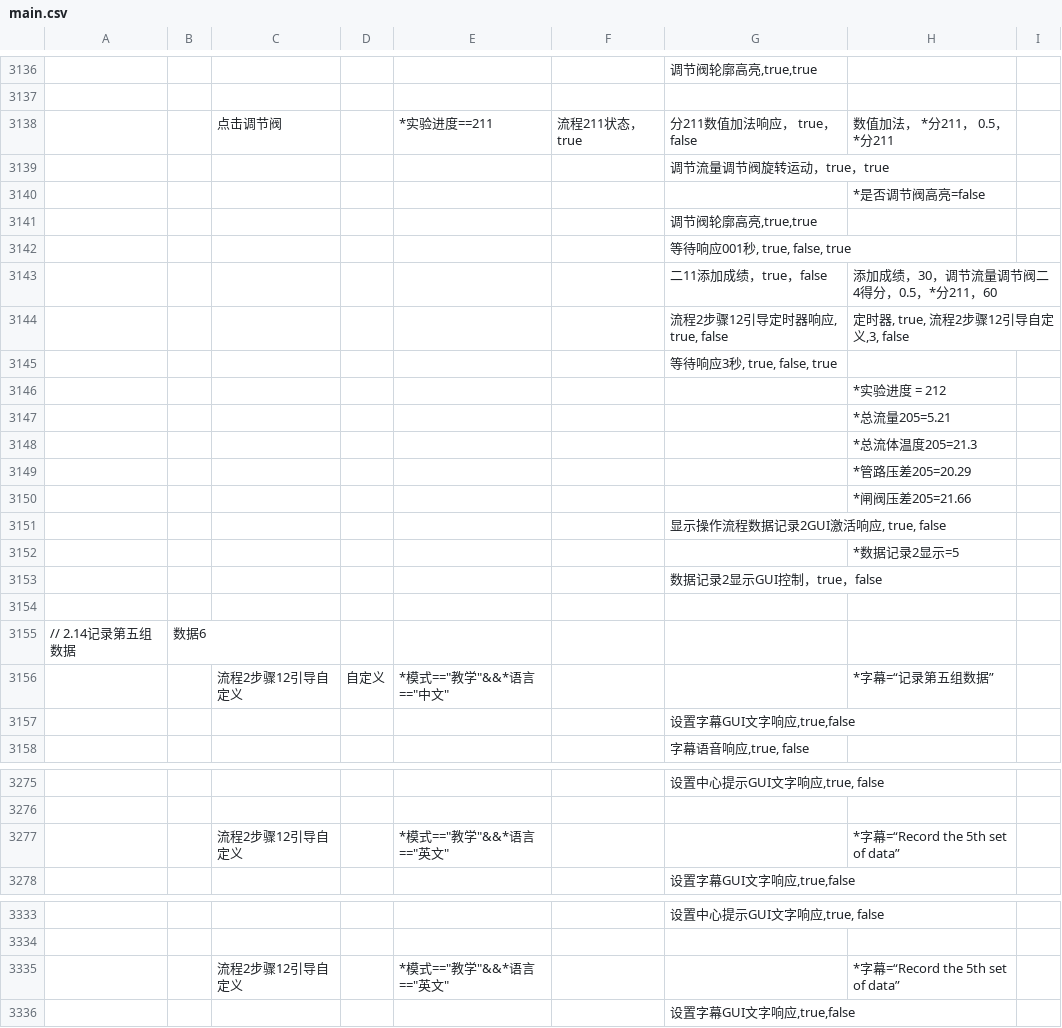
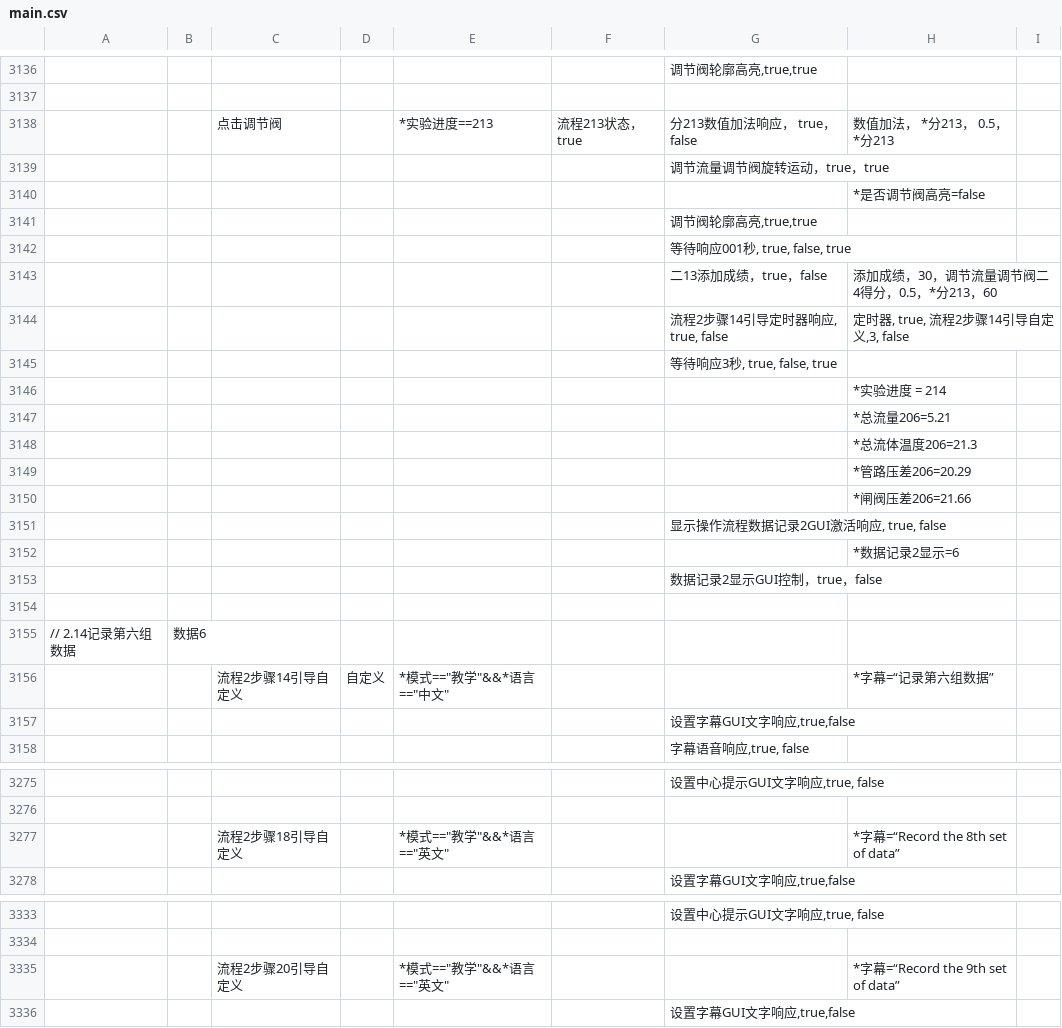
Before and after one commit to Bill0412/fluid-dynamics-veryengine, a CSV file: main.csv, drawn as a sheet; only a part is shown, gaps mark what is left out; the diff covers the shown part only.

```diff
--- a/main.csv
+++ b/main.csv
@@ -3137,3 +3137,3 @@
 ,,,,,,,,
-,,点击调节阀,,*实验进度==211,流程211状态，true,分211数值加法响应， true， false,数值加法， *分211， 0.5， *分211,
+,,点击调节阀,,*实验进度==213,流程213状态，true,分213数值加法响应， true， false,数值加法， *分213， 0.5， *分213,
 ,,,,,,调节流量调节阀旋转运动，true，true,,
@@ -3142,16 +3142,16 @@
 ,,,,,,"等待响应001秒, true, false, true",,
-,,,,,,二11添加成绩，true，false,添加成绩，30，调节流量调节阀二4得分，0.5，*分211，60,
-,,,,,,"流程2步骤12引导定时器响应, true, false","定时器, true, 流程2步骤12引导自定义,3, false",
+,,,,,,二13添加成绩，true，false,添加成绩，30，调节流量调节阀二4得分，0.5，*分213，60,
+,,,,,,"流程2步骤14引导定时器响应, true, false","定时器, true, 流程2步骤14引导自定义,3, false",
 ,,,,,,"等待响应3秒, true, false, true",,
-,,,,,,,*实验进度 = 212,
-,,,,,,,*总流量205=5.21,
-,,,,,,,*总流体温度205=21.3,
-,,,,,,,*管路压差205=20.29,
-,,,,,,,*闸阀压差205=21.66,
+,,,,,,,*实验进度 = 214,
+,,,,,,,*总流量206=5.21,
+,,,,,,,*总流体温度206=21.3,
+,,,,,,,*管路压差206=20.29,
+,,,,,,,*闸阀压差206=21.66,
 ,,,,,,"显示操作流程数据记录2GUI激活响应, true, false",,
-,,,,,,,*数据记录2显示=5,
+,,,,,,,*数据记录2显示=6,
 ,,,,,,数据记录2显示GUI控制，true，false,,
 ,,,,,,,,
-// 2.14记录第五组数据,数据6,,,,,,,
-,,流程2步骤12引导自定义,自定义,"*模式==""教学""&&*语言==""中文""",,,*字幕=“记录第五组数据”,
+// 2.14记录第六组数据,数据6,,,,,,,
+,,流程2步骤14引导自定义,自定义,"*模式==""教学""&&*语言==""中文""",,,*字幕=“记录第六组数据”,
 ,,,,,,"设置字幕GUI文字响应,true,false",,
@@ -3276,3 +3276,3 @@
 ,,,,,,,,
-,,流程2步骤12引导自定义,,"*模式==""教学""&&*语言==""英文""",,,*字幕=“Record the 5th set of data”,
+,,流程2步骤18引导自定义,,"*模式==""教学""&&*语言==""英文""",,,*字幕=“Record the 8th set of data”,
 ,,,,,,"设置字幕GUI文字响应,true,false",,
@@ -3334,3 +3334,3 @@
 ,,,,,,,,
-,,流程2步骤12引导自定义,,"*模式==""教学""&&*语言==""英文""",,,*字幕=“Record the 5th set of data”,
+,,流程2步骤20引导自定义,,"*模式==""教学""&&*语言==""英文""",,,*字幕=“Record the 9th set of data”,
 ,,,,,,"设置字幕GUI文字响应,true,false",,
```
Also changed, not shown: 1 added row, 1 removed row and 139 edited cells elsewhere in this file.
